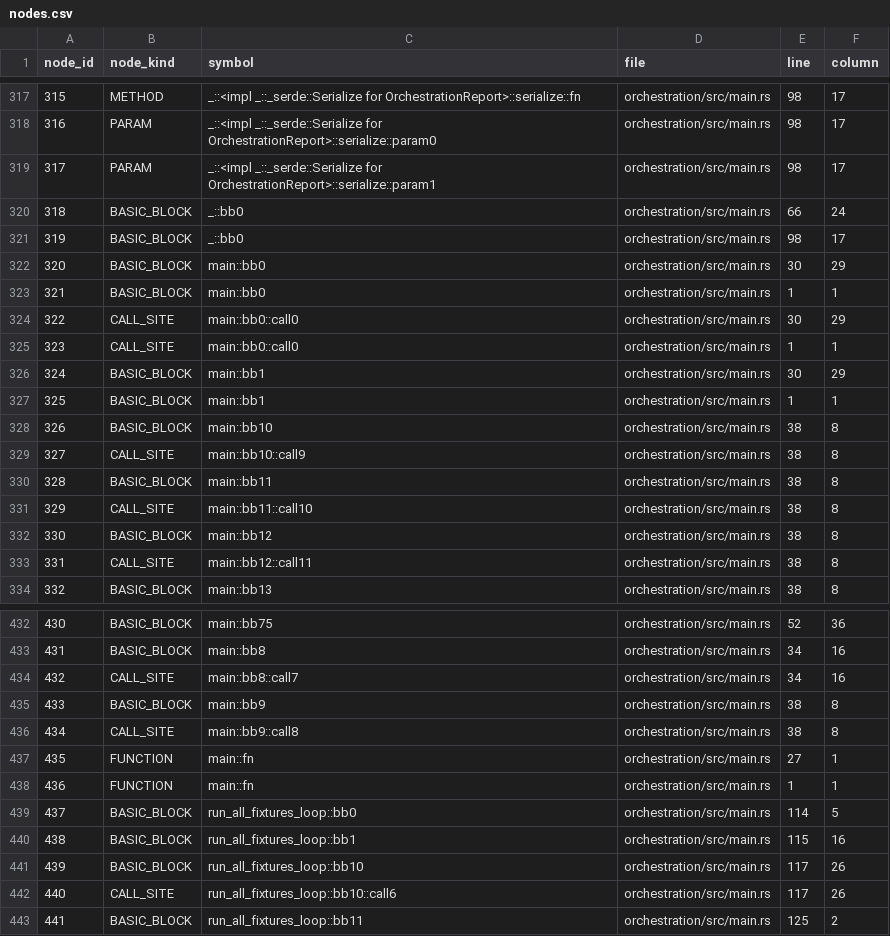
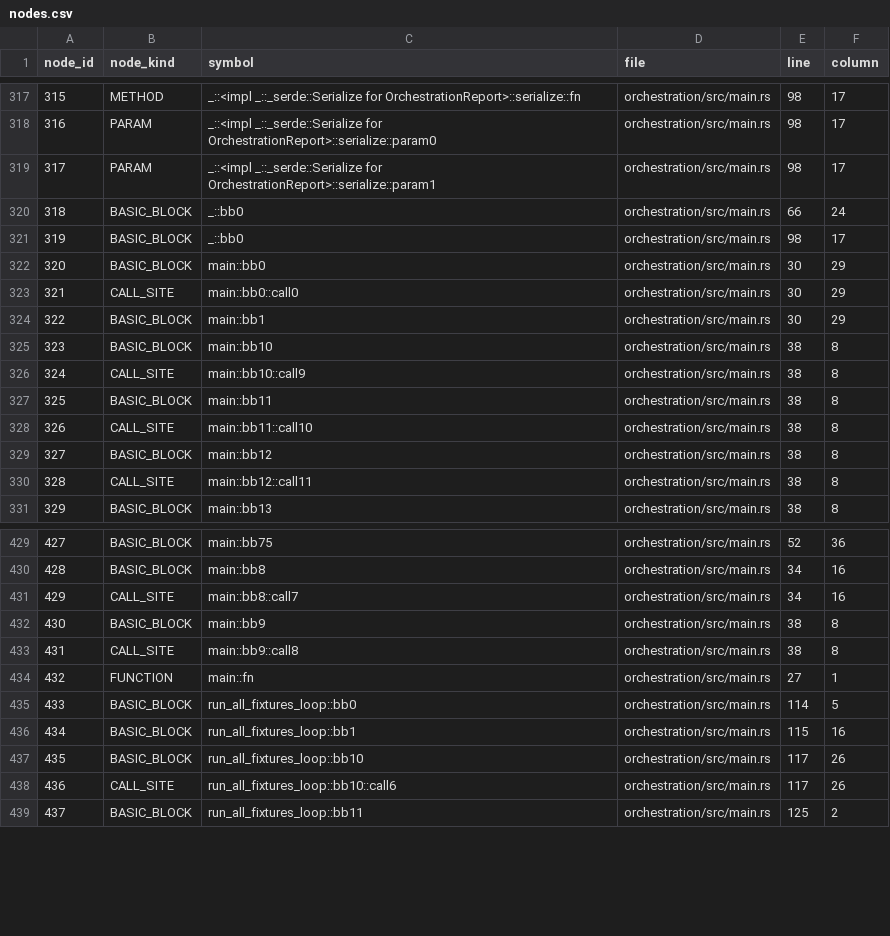
Before and after one commit to cicero-violate/canonir, a CSV file: orchestration/analysis/nodes.csv, drawn as a sheet; only a part is shown, gaps mark what is left out; removed rows and columns are numbered as before the commit, all else as after; the diff names each change by its address in the sheet, - before the commit and + after, or states it on an @@ line.

```diff
--- a/orchestration/analysis/nodes.csv
+++ b/orchestration/analysis/nodes.csv
-row 323: 321 | BASIC_BLOCK | main::bb0 | orchestration/src/main.rs | 1 | 1
@@ column A (node_id) renumbered from row 323 down @@
-row 325: 323 | CALL_SITE | main::bb0::call0 | orchestration/src/main.rs | 1 | 1
-row 327: 325 | BASIC_BLOCK | main::bb1 | orchestration/src/main.rs | 1 | 1
-row 438: 436 | FUNCTION | main::fn | orchestration/src/main.rs | 1 | 1
```
Also changed, not shown: canon-agent/analysis/edges.csv, canon-analyzer/analysis/nodes.csv, 24 other files.
